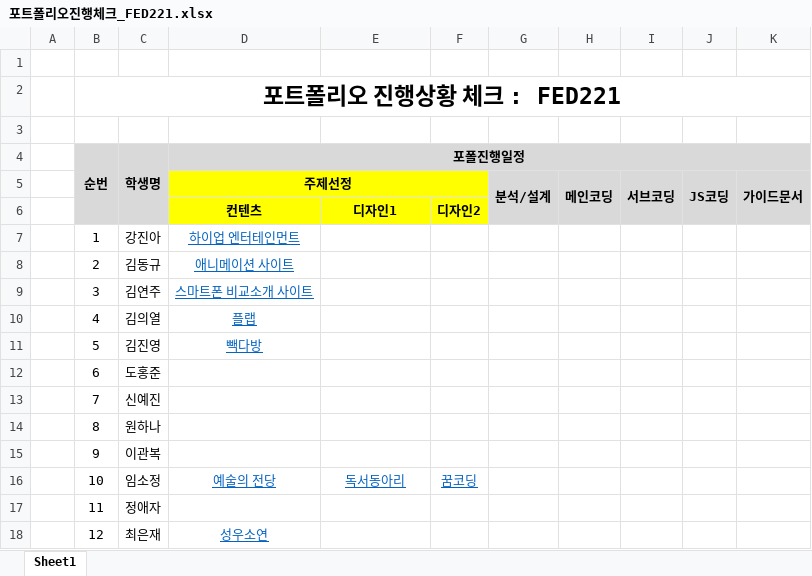
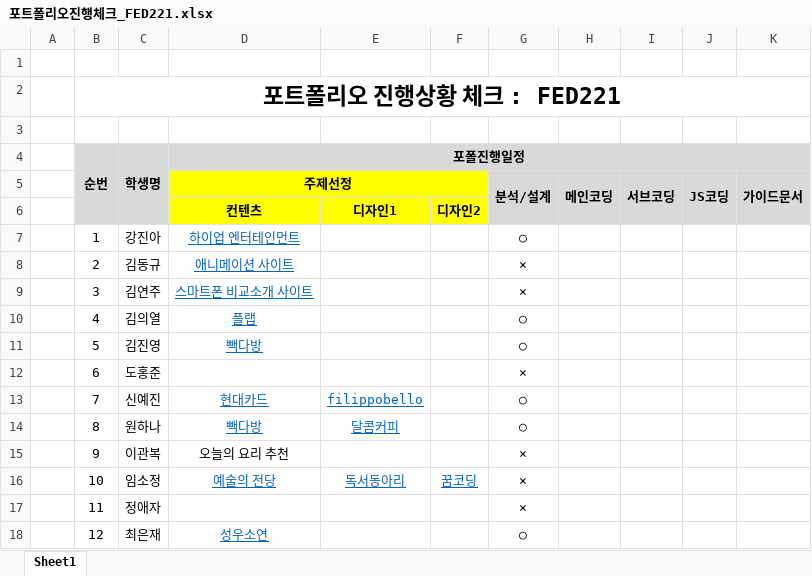
Before and after one commit to tombap8/TOMCO2, an Excel workbook: 000.커리큐럼/주단위상세일정엑셀/포트폴리오진행체크_FED221.xlsx, sheet Sheet1, drawn as a sheet; values as stored, in another font and other column widths than the file's, no borders; the diff names each change by its address in the sheet, - before the commit and + after, or states it on an @@ line.

Commit message:
Update 포트폴리오진행체크_FED221.xlsx

```diff
--- a/000.커리큐럼/주단위상세일정엑셀/포트폴리오진행체크_FED221.xlsx (sheet Sheet1)
+++ b/000.커리큐럼/주단위상세일정엑셀/포트폴리오진행체크_FED221.xlsx (sheet Sheet1)
-G7: (empty)
+G7: ○
-G8:G9: (empty)
+G8:G9: ×
-G10:G11: (empty)
+G10:G11: ○
-G12: (empty)
+G12: ×
-D13 (포폴진행일정): (empty)
+D13 (포폴진행일정): 현대카드
-E13: (empty)
+E13: filippobello
-G13:G14: (empty)
+G13:G14: ○
-D14 (포폴진행일정): (empty)
+D14 (포폴진행일정): 빽다방
-E14: (empty)
+E14: 달콤커피
-D15 (포폴진행일정): (empty)
+D15 (포폴진행일정): 오늘의 요리 추천
-G15:G17: (empty)
+G15:G17: ×
-G18: (empty)
+G18: ○
```
